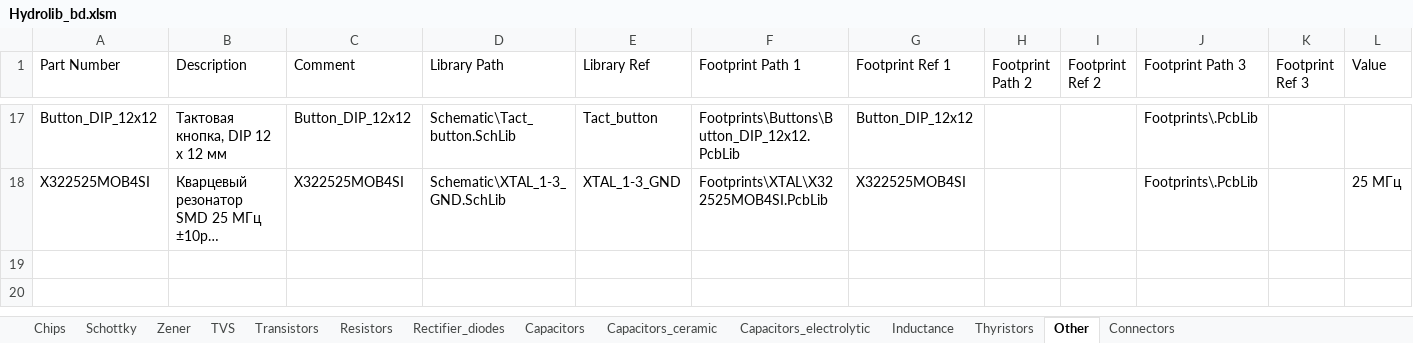
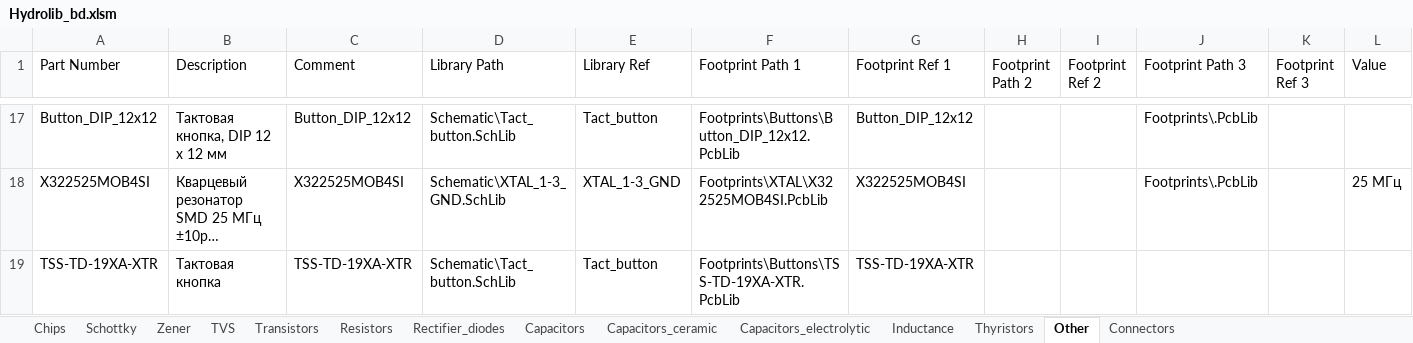
Before and after one commit to hydronautics-team/Hydrolib, an Excel workbook: Database/Hydrolib_bd.xlsm, sheet Other, drawn as a sheet; only a part is shown, gaps mark what is left out; long unchanged cells end in …; values as stored, in another font and other column widths than the file's, no borders; table styles not drawn; rows hold the shown columns only; the diff names each change by its address in the sheet, - before the commit and + after, or states it on an @@ line.

Commit message:
new button

```diff
--- a/Database/Hydrolib_bd.xlsm (sheet Other)
+++ b/Database/Hydrolib_bd.xlsm (sheet Other)
+row 19: TSS-TD-19XA-XTR | Тактовая кнопка | TSS-TD-19XA-XTR | Schematic\Tact_button.SchLib | Tact_button | Footprints\Buttons\TSS-TD-19XA-XTR.PcbLib | TSS-TD-19XA-XTR
```
Also changed, not shown: 4 other files.
